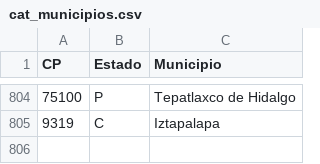
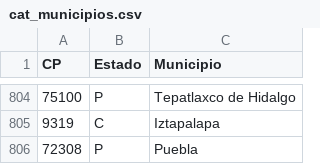
Before and after one commit to ErickdeMauleon/dashboard_streamlit, a CSV file: Data/cat_municipios.csv, drawn as a sheet; only a part is shown, gaps mark what is left out; the diff names each change by its address in the sheet, - before the commit and + after, or states it on an @@ line.

Commit message:
committing files

```diff
--- a/Data/cat_municipios.csv
+++ b/Data/cat_municipios.csv
+row 806: 72308 | P | Puebla
```
